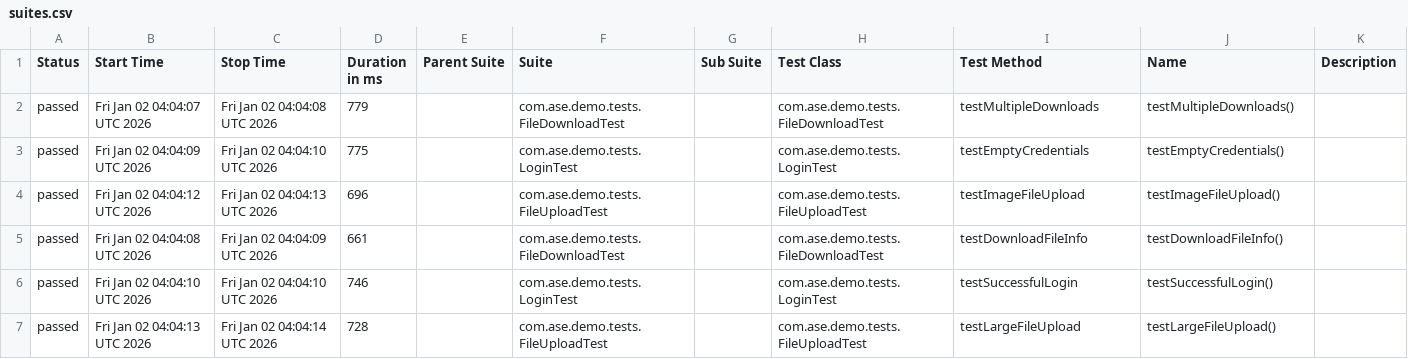
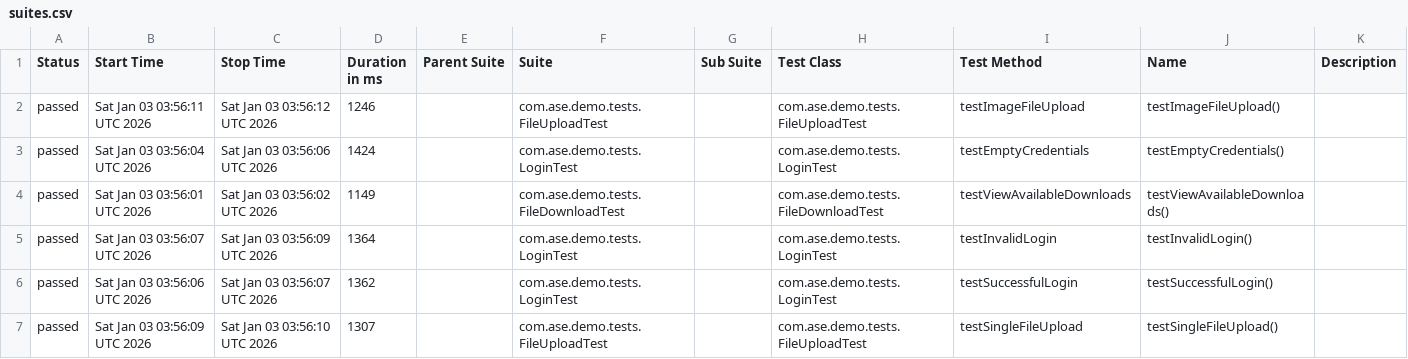
Before and after one commit to Agile-Software-Engineering-25/demo-system-test, a CSV file: full/data/suites.csv, drawn as a sheet; only a part is shown; the diff covers the shown part only.

```diff
--- a/full/data/suites.csv
+++ b/full/data/suites.csv
@@ -1,7 +1,7 @@
 "Status","Start Time","Stop Time","Duration in ms","Parent Suite","Suite","Sub Suite","Test Class","Test Method","Name","Description"
-"passed","Fri Jan 02 04:04:07 UTC 2026","Fri Jan 02 04:04:08 UTC 2026","779","","com.ase.demo.tests.FileDownloadTest","","com.ase.demo.tests.FileDownloadTest","testMultipleDownloads","testMultipleDownloads()",""
-"passed","Fri Jan 02 04:04:09 UTC 2026","Fri Jan 02 04:04:10 UTC 2026","775","","com.ase.demo.tests.LoginTest","","com.ase.demo.tests.LoginTest","testEmptyCredentials","testEmptyCredentials()",""
-"passed","Fri Jan 02 04:04:12 UTC 2026","Fri Jan 02 04:04:13 UTC 2026","696","","com.ase.demo.tests.FileUploadTest","","com.ase.demo.tests.FileUploadTest","testImageFileUpload","testImageFileUpload()",""
-"passed","Fri Jan 02 04:04:08 UTC 2026","Fri Jan 02 04:04:09 UTC 2026","661","","com.ase.demo.tests.FileDownloadTest","","com.ase.demo.tests.FileDownloadTest","testDownloadFileInfo","testDownloadFileInfo()",""
-"passed","Fri Jan 02 04:04:10 UTC 2026","Fri Jan 02 04:04:10 UTC 2026","746","","com.ase.demo.tests.LoginTest","","com.ase.demo.tests.LoginTest","testSuccessfulLogin","testSuccessfulLogin()",""
-"passed","Fri Jan 02 04:04:13 UTC 2026","Fri Jan 02 04:04:14 UTC 2026","728","","com.ase.demo.tests.FileUploadTest","","com.ase.demo.tests.FileUploadTest","testLargeFileUpload","testLargeFileUpload()",""
+"passed","Sat Jan 03 03:56:11 UTC 2026","Sat Jan 03 03:56:12 UTC 2026","1246","","com.ase.demo.tests.FileUploadTest","","com.ase.demo.tests.FileUploadTest","testImageFileUpload","testImageFileUpload()",""
+"passed","Sat Jan 03 03:56:04 UTC 2026","Sat Jan 03 03:56:06 UTC 2026","1424","","com.ase.demo.tests.LoginTest","","com.ase.demo.tests.LoginTest","testEmptyCredentials","testEmptyCredentials()",""
+"passed","Sat Jan 03 03:56:01 UTC 2026","Sat Jan 03 03:56:02 UTC 2026","1149","","com.ase.demo.tests.FileDownloadTest","","com.ase.demo.tests.FileDownloadTest","testViewAvailableDownloads","testViewAvailableDownloads()",""
+"passed","Sat Jan 03 03:56:07 UTC 2026","Sat Jan 03 03:56:09 UTC 2026","1364","","com.ase.demo.tests.LoginTest","","com.ase.demo.tests.LoginTest","testInvalidLogin","testInvalidLogin()",""
+"passed","Sat Jan 03 03:56:06 UTC 2026","Sat Jan 03 03:56:07 UTC 2026","1362","","com.ase.demo.tests.LoginTest","","com.ase.demo.tests.LoginTest","testSuccessfulLogin","testSuccessfulLogin()",""
+"passed","Sat Jan 03 03:56:09 UTC 2026","Sat Jan 03 03:56:10 UTC 2026","1307","","com.ase.demo.tests.FileUploadTest","","com.ase.demo.tests.FileUploadTest","testSingleFileUpload","testSingleFileUpload()",""
```
Also changed, not shown: 1 added row, 1 removed row and 18 edited cells elsewhere in this file, 36 other files.
